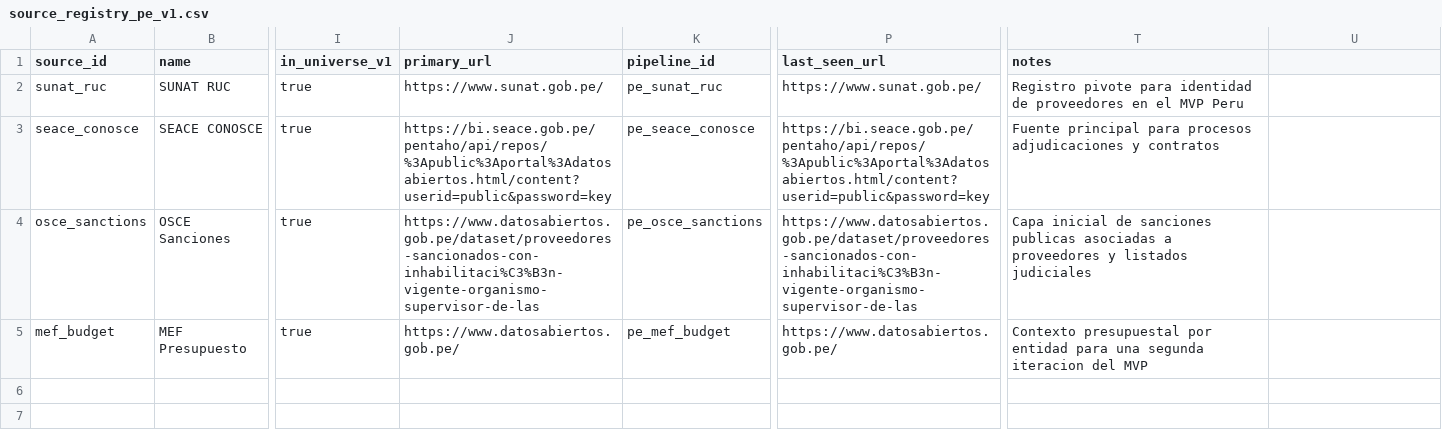
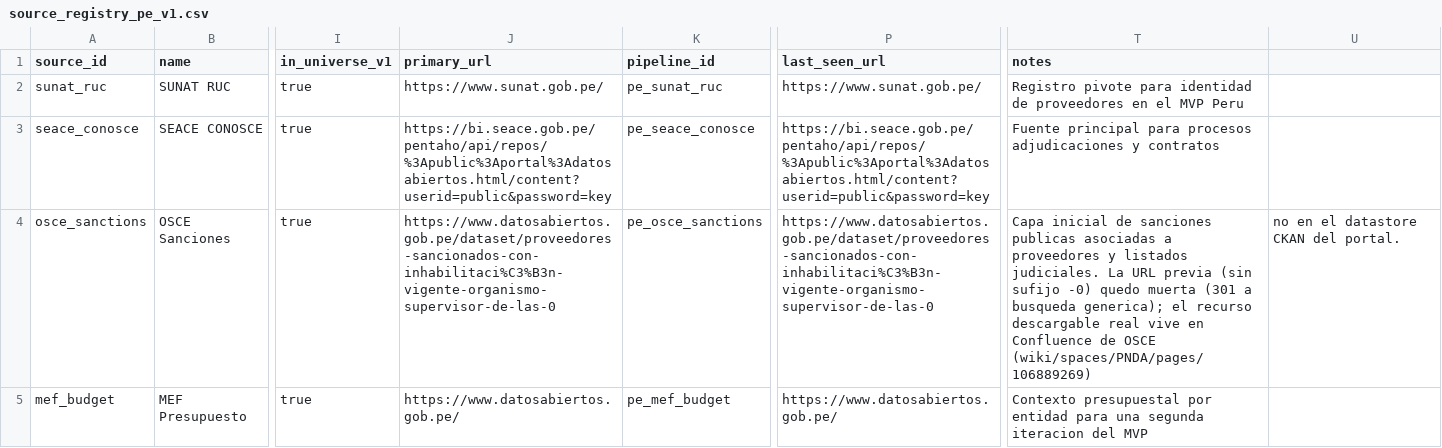
Before and after one commit to jclema/pe-acc, a CSV file: docs/source_registry_pe_v1.csv, drawn as a sheet; only a part is shown, gaps mark what is left out; the diff names each change by its address in the sheet, - before the commit and + after, or states it on an @@ line.

```diff
--- a/docs/source_registry_pe_v1.csv
+++ b/docs/source_registry_pe_v1.csv
-J4 (primary_url): https://www.datosabiertos.gob.pe/dataset/proveedores-sancionados-con-inhabilitaci%C3%B3n-vigente-organismo-supervisor-de-las
+J4 (primary_url): https://www.datosabiertos.gob.pe/dataset/proveedores-sancionados-con-inhabilitaci%C3%B3n-vigente-organismo-supervisor-de-las-0
-P4 (last_seen_url): https://www.datosabiertos.gob.pe/dataset/proveedores-sancionados-con-inhabilitaci%C3%B3n-vigente-organismo-supervisor-de-las
+P4 (last_seen_url): https://www.datosabiertos.gob.pe/dataset/proveedores-sancionados-con-inhabilitaci%C3%B3n-vigente-organismo-supervisor-de-las-0
-T4 (notes): …y listados judiciales
+T4 (notes): …y listados judiciales. La URL previa (sin sufijo -0) quedo muerta (301 a busqueda generica); el recurso descargable real vive en Confluence de OSCE (wiki/spaces/PNDA/pages/106889269)
-U4: (empty)
+U4: no en el datastore CKAN del portal.
```
Also changed, not shown: 2 other files.
